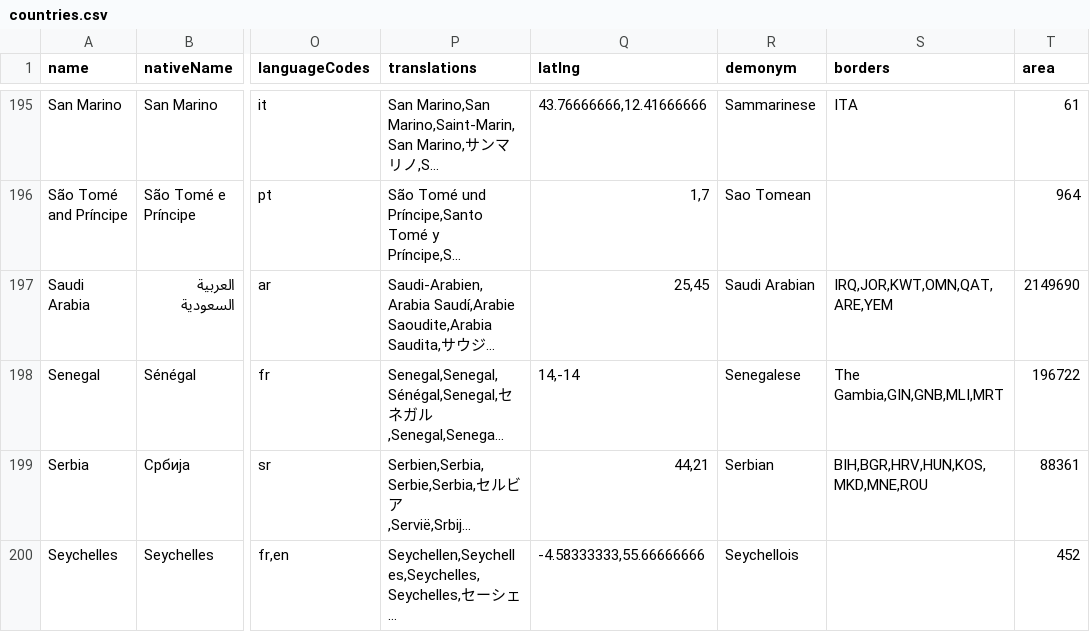
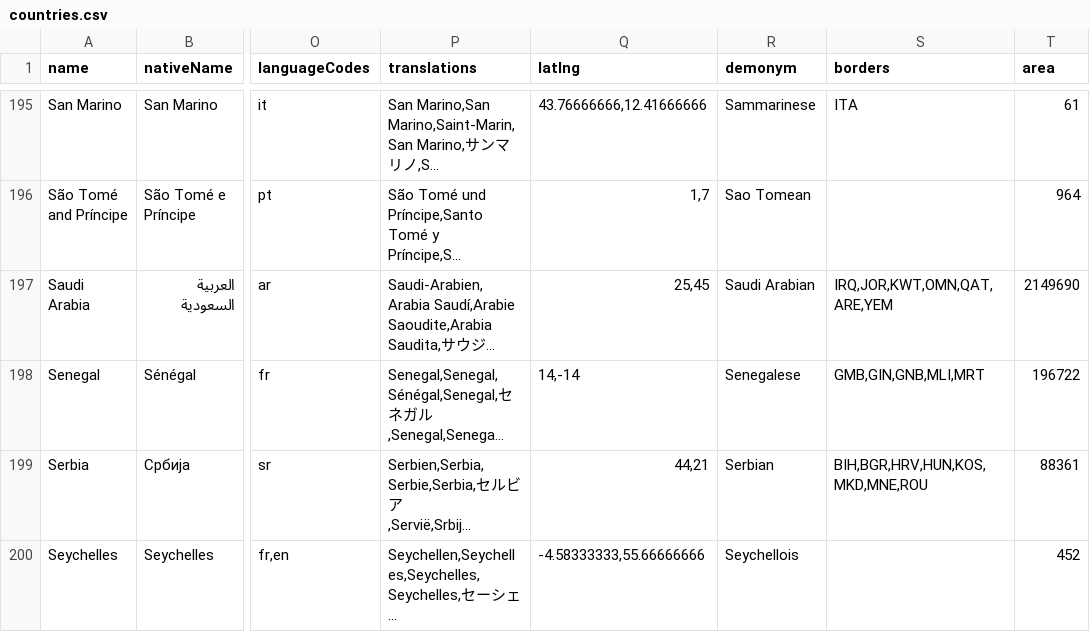
Before and after one commit to mledoze/countries, a CSV file: dist/countries.csv, drawn as a sheet; only a part is shown, gaps mark what is left out; long unchanged cells end in …; the diff names each change by its address in the sheet, - before the commit and + after, or states it on an @@ line.

Commit message:
fix Senegal borders fix #66

```diff
--- a/dist/countries.csv
+++ b/dist/countries.csv
-S198 (borders): The Gambia,GIN,GNB,MLI,MRT
+S198 (borders): GMB,GIN,GNB,MLI,MRT
```
Also changed, not shown: 4 other files.
